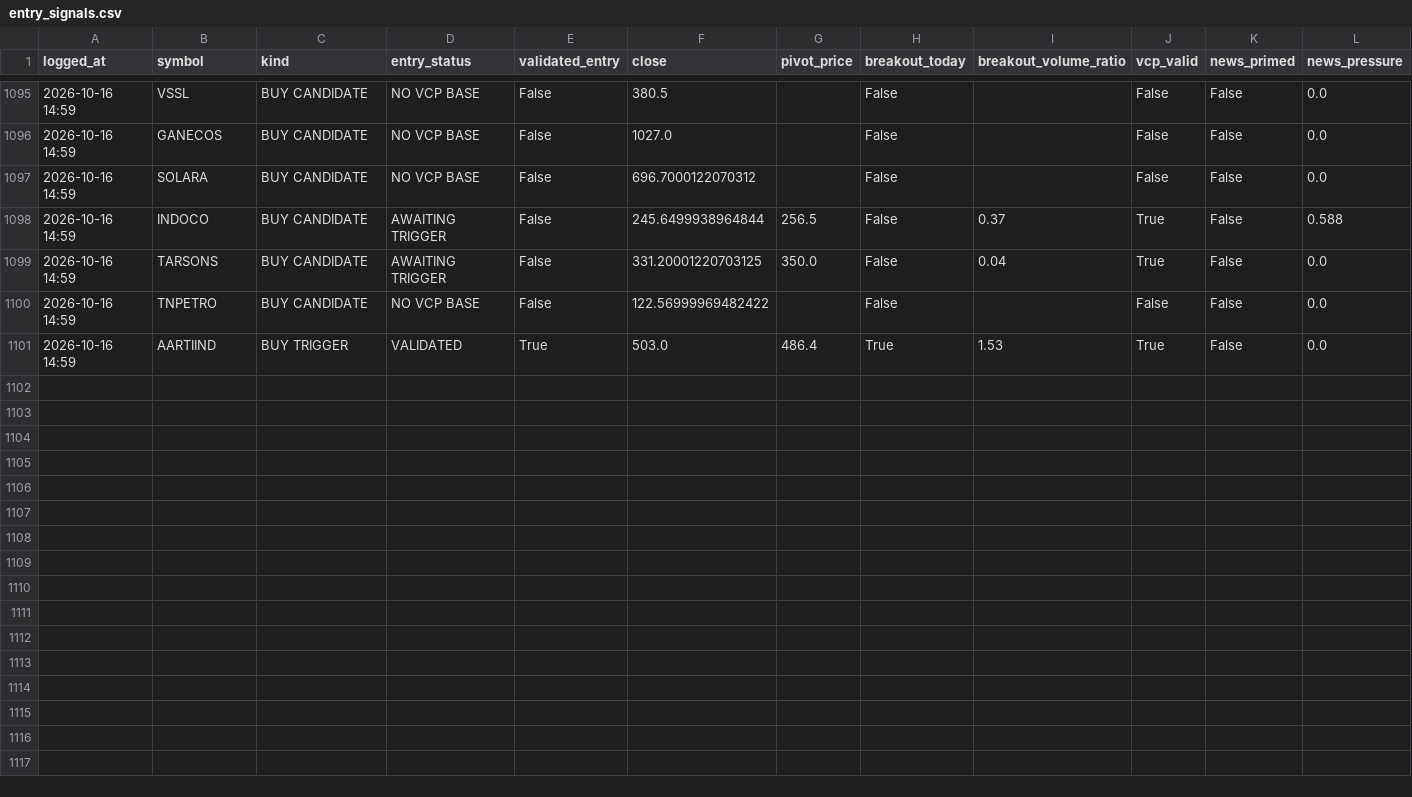
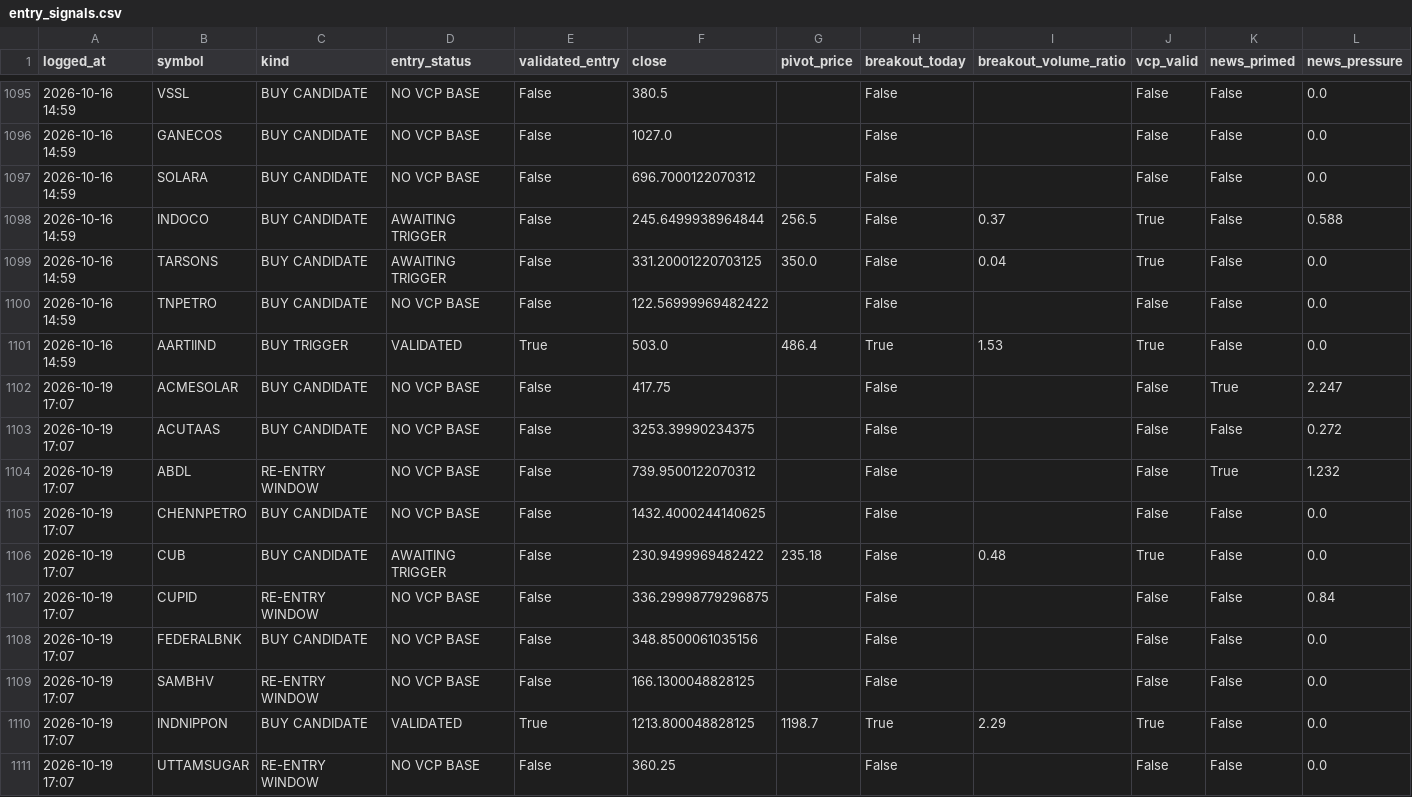
Before and after one commit to kartikeyaav/Golden-Stock, a CSV file: multibagger_screener/multibagger_screener/journal/entry_signals.csv, drawn as a sheet; only a part is shown, gaps mark what is left out; rows hold the shown columns only; the diff names each change by its address in the sheet, - before the commit and + after, or states it on an @@ line.

```diff
--- a/multibagger_screener/multibagger_screener/journal/entry_signals.csv
+++ b/multibagger_screener/multibagger_screener/journal/entry_signals.csv
+row 1102: 2026-10-19 17:07 | ACMESOLAR | BUY CANDIDATE | NO VCP BASE | False | 417.75 |  | False |  | False | True | 2.247
+row 1103: 2026-10-19 17:07 | ACUTAAS | BUY CANDIDATE | NO VCP BASE | False | 3253.39990234375 |  | False |  | False | False | 0.272
+row 1104: 2026-10-19 17:07 | ABDL | RE-ENTRY WINDOW | NO VCP BASE | False | 739.9500122070312 |  | False |  | False | True | 1.232
+row 1105: 2026-10-19 17:07 | CHENNPETRO | BUY CANDIDATE | NO VCP BASE | False | 1432.4000244140625 |  | False |  | False | False | 0.0
+row 1106: 2026-10-19 17:07 | CUB | BUY CANDIDATE | AWAITING TRIGGER | False | 230.9499969482422 | 235.18 | False | 0.48 | True | False | 0.0
+row 1107: 2026-10-19 17:07 | CUPID | RE-ENTRY WINDOW | NO VCP BASE | False | 336.29998779296875 |  | False |  | False | False | 0.84
+row 1108: 2026-10-19 17:07 | FEDERALBNK | BUY CANDIDATE | NO VCP BASE | False | 348.8500061035156 |  | False |  | False | False | 0.0
+row 1109: 2026-10-19 17:07 | SAMBHV | RE-ENTRY WINDOW | NO VCP BASE | False | 166.1300048828125 |  | False |  | False | False | 0.0
+row 1110: 2026-10-19 17:07 | INDNIPPON | BUY CANDIDATE | VALIDATED | True | 1213.800048828125 | 1198.7 | True | 2.29 | True | False | 0.0
+row 1111: 2026-10-19 17:07 | UTTAMSUGAR | RE-ENTRY WINDOW | NO VCP BASE | False | 360.25 |  | False |  | False | False | 0.0
```
Also changed, not shown: multibagger_screener/multibagger_screener/deals_archive.csv, multibagger_screener/multibagger_screener/journal/alert_dimensions.csv, 25 other files.
